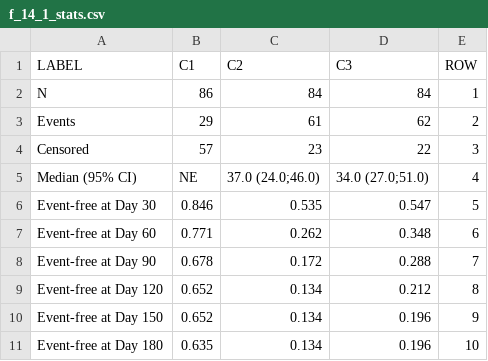
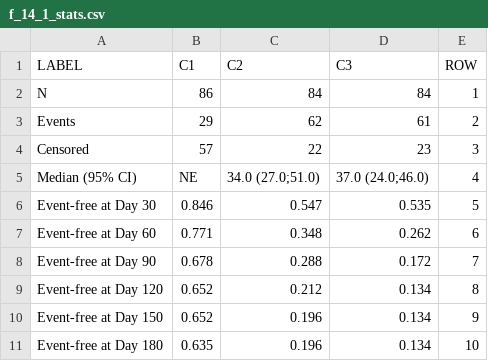
Before and after one commit to Yunbeom0405/cdisc-pilot-e2e, a CSV file: output/tlf/sas/f_14_1_stats.csv, drawn as a sheet.

```diff
--- a/output/tlf/sas/f_14_1_stats.csv
+++ b/output/tlf/sas/f_14_1_stats.csv
@@ -2,10 +2,10 @@ LABEL,C1,C2,C3,ROW
 N,86,84,84,1
-Events,29,61,62,2
-Censored,57,23,22,3
-Median (95% CI),NE,37.0 (24.0;46.0),34.0 (27.0;51.0),4
-Event-free at Day 30,0.846,0.535,0.547,5
-Event-free at Day 60,0.771,0.262,0.348,6
-Event-free at Day 90,0.678,0.172,0.288,7
-Event-free at Day 120,0.652,0.134,0.212,8
-Event-free at Day 150,0.652,0.134,0.196,9
-Event-free at Day 180,0.635,0.134,0.196,10
+Events,29,62,61,2
+Censored,57,22,23,3
+Median (95% CI),NE,34.0 (27.0;51.0),37.0 (24.0;46.0),4
+Event-free at Day 30,0.846,0.547,0.535,5
+Event-free at Day 60,0.771,0.348,0.262,6
+Event-free at Day 90,0.678,0.288,0.172,7
+Event-free at Day 120,0.652,0.212,0.134,8
+Event-free at Day 150,0.652,0.196,0.134,9
+Event-free at Day 180,0.635,0.196,0.134,10
```
Also changed, not shown: output/tlf/sas/t_14_3_01.csv, 6 other files.
